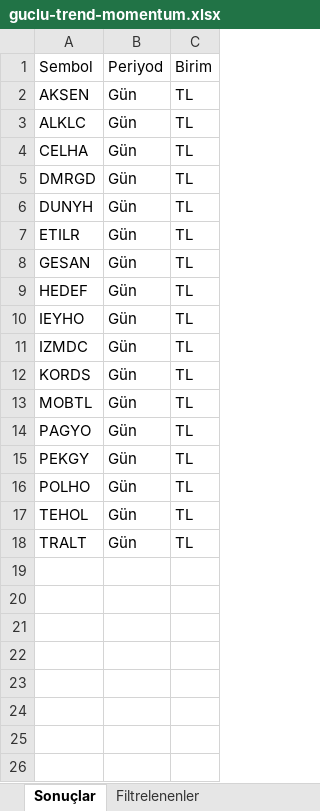
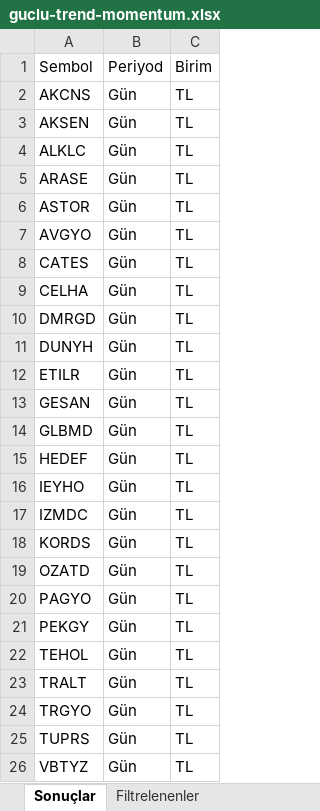
Before and after one commit to Ermana39/hoca-ile-borsa, an Excel workbook: app/borsa/gosterge-taramalari/data/guclu-trend-momentum.xlsx, sheet Sonuçlar, drawn as a sheet; values as stored, in another font and other column widths than the file's, no borders; removed rows and columns are numbered as before the commit, all else as after; the diff names each change by its address in the sheet, - before the commit and + after, or states it on an @@ line.

```diff
--- a/app/borsa/gosterge-taramalari/data/guclu-trend-momentum.xlsx (sheet Sonuçlar)
+++ b/app/borsa/gosterge-taramalari/data/guclu-trend-momentum.xlsx (sheet Sonuçlar)
+row 2: AKCNS | Gün | TL
+row 5: ARASE | Gün | TL
+row 6: ASTOR | Gün | TL
+row 7: AVGYO | Gün | TL
+row 8: CATES | Gün | TL
+row 14: GLBMD | Gün | TL
-A19: MOBTL
+A19: OZATD
-row 16: POLHO | Gün | TL
+row 24: TRGYO | Gün | TL
+row 25: TUPRS | Gün | TL
+row 26: VBTYZ | Gün | TL
```
Also changed, not shown: sheet Filtrelenenler, app/borsa/gosterge-taramalari/data/macd-al.xlsx, app/borsa/gosterge-taramalari/data/rsi70-ustu.xlsx, 20 other files.
